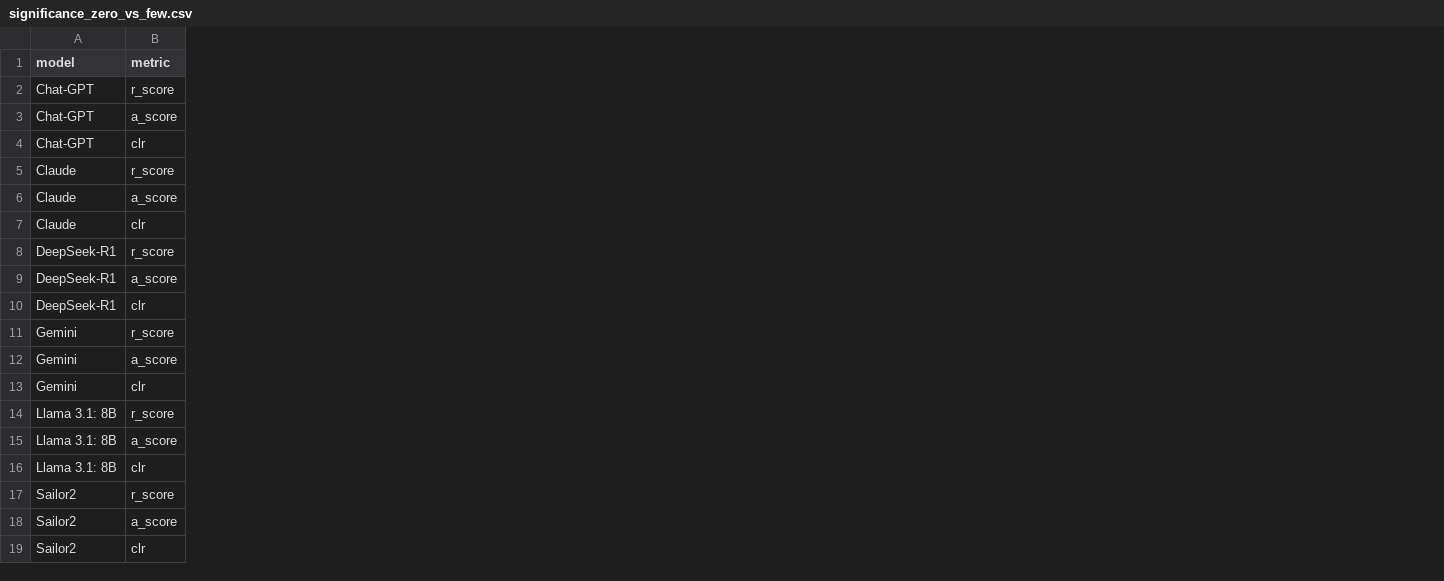
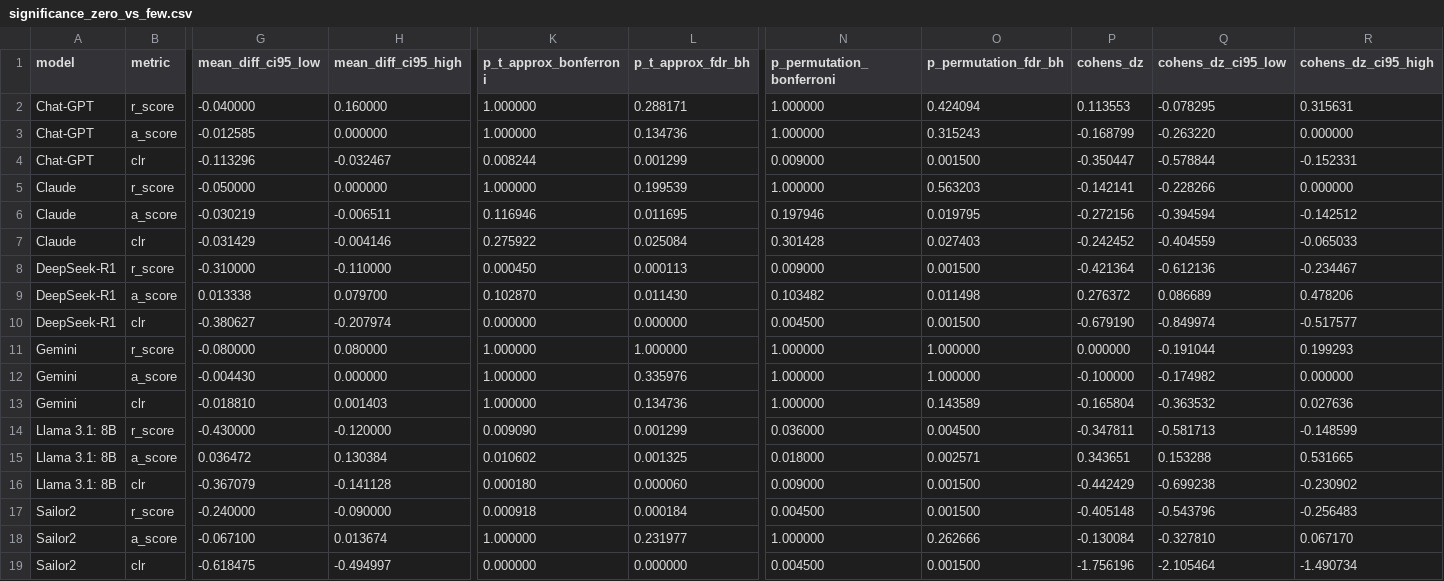
Before and after one commit to NazirArifin/pantunify, a CSV file: data/article2/significance_zero_vs_few.csv, drawn as a sheet; only a part is shown, gaps mark what is left out; the diff names each change by its address in the sheet, - before the commit and + after, or states it on an @@ line.

```diff
--- a/data/article2/significance_zero_vs_few.csv
+++ b/data/article2/significance_zero_vs_few.csv
+column G (mean_diff_ci95_low), rows 2-19: -0.040000 | -0.012585 | -0.113296 | -0.050000 | -0.030219 | -0.031429 | -0.310000 | 0.013338 | -0.380627 | -0.080000 | -0.004430 | -0.018810 | -0.430000 | 0.036472 | -0.367079 | -0.240000 | -0.067100 | -0.618475
+column H (mean_diff_ci95_high), rows 2-19: 0.160000 | 0.000000 | -0.032467 | 0.000000 | -0.006511 | -0.004146 | -0.110000 | 0.079700 | -0.207974 | 0.080000 | 0.000000 | 0.001403 | -0.120000 | 0.130384 | -0.141128 | -0.090000 | 0.013674 | -0.494997
+column K (p_t_approx_bonferroni), rows 2-19: 1.000000 | 1.000000 | 0.008244 | 1.000000 | 0.116946 | 0.275922 | 0.000450 | 0.102870 | 0.000000 | 1.000000 | 1.000000 | 1.000000 | 0.009090 | 0.010602 | 0.000180 | 0.000918 | 1.000000 | 0.000000
+column L (p_t_approx_fdr_bh), rows 2-19: 0.288171 | 0.134736 | 0.001299 | 0.199539 | 0.011695 | 0.025084 | 0.000113 | 0.011430 | 0.000000 | 1.000000 | 0.335976 | 0.134736 | 0.001299 | 0.001325 | 0.000060 | 0.000184 | 0.231977 | 0.000000
+column N (p_permutation_bonferroni), rows 2-19: 1.000000 | 1.000000 | 0.009000 | 1.000000 | 0.197946 | 0.301428 | 0.009000 | 0.103482 | 0.004500 | 1.000000 | 1.000000 | 1.000000 | 0.036000 | 0.018000 | 0.009000 | 0.004500 | 1.000000 | 0.004500
+column O (p_permutation_fdr_bh), rows 2-19: 0.424094 | 0.315243 | 0.001500 | 0.563203 | 0.019795 | 0.027403 | 0.001500 | 0.011498 | 0.001500 | 1.000000 | 1.000000 | 0.143589 | 0.004500 | 0.002571 | 0.001500 | 0.001500 | 0.262666 | 0.001500
+column P (cohens_dz), rows 2-19: 0.113553 | -0.168799 | -0.350447 | -0.142141 | -0.272156 | -0.242452 | -0.421364 | 0.276372 | -0.679190 | 0.000000 | -0.100000 | -0.165804 | -0.347811 | 0.343651 | -0.442429 | -0.405148 | -0.130084 | -1.756196
+column Q (cohens_dz_ci95_low), rows 2-19: -0.078295 | -0.263220 | -0.578844 | -0.228266 | -0.394594 | -0.404559 | -0.612136 | 0.086689 | -0.849974 | -0.191044 | -0.174982 | -0.363532 | -0.581713 | 0.153288 | -0.699238 | -0.543796 | -0.327810 | -2.105464
+column R (cohens_dz_ci95_high), rows 2-19: 0.315631 | 0.000000 | -0.152331 | 0.000000 | -0.142512 | -0.065033 | -0.234467 | 0.478206 | -0.517577 | 0.199293 | 0.000000 | 0.027636 | -0.148599 | 0.531665 | -0.230902 | -0.256483 | 0.067170 | -1.490734
```
Also changed, not shown: data/article2/significance_across_models.csv, 13 other files.
